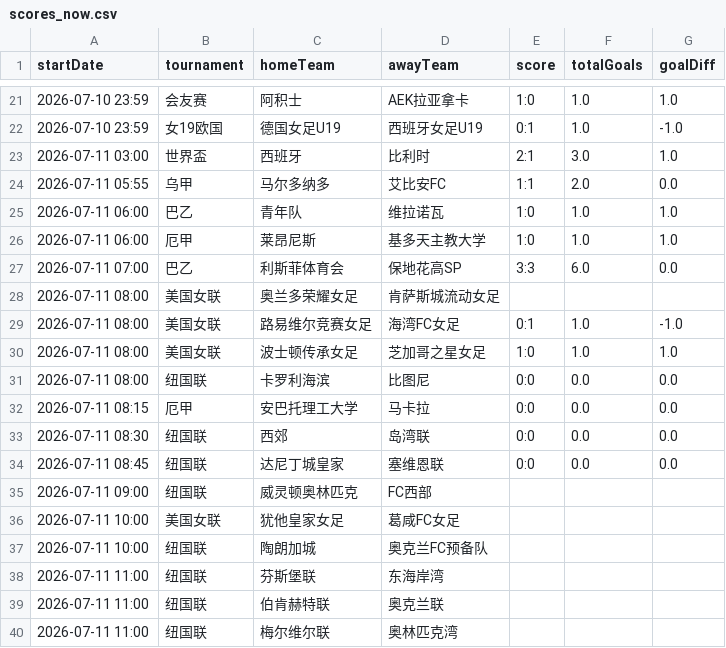
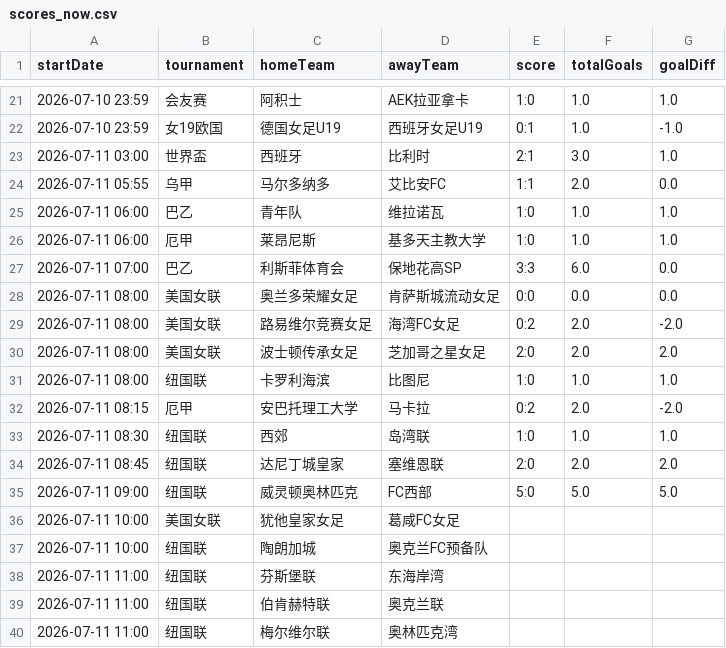
Before and after one commit to 52483588/goal_football_app, a CSV file: scores_now.csv, drawn as a sheet; only a part is shown, gaps mark what is left out.

```diff
--- a/scores_now.csv
+++ b/scores_now.csv
@@ -27,10 +27,10 @@
 2026-07-11 07:00,巴乙,利斯菲体育会,保地花高SP,3:3,6.0,0.0
-2026-07-11 08:00,美国女联,奥兰多荣耀女足,肯萨斯城流动女足,,,
-2026-07-11 08:00,美国女联,路易维尔竞赛女足,海湾FC女足,0:1,1.0,-1.0
-2026-07-11 08:00,美国女联,波士顿传承女足,芝加哥之星女足,1:0,1.0,1.0
-2026-07-11 08:00,纽国联,卡罗利海滨,比图尼,0:0,0.0,0.0
-2026-07-11 08:15,厄甲,安巴托理工大学,马卡拉,0:0,0.0,0.0
-2026-07-11 08:30,纽国联,西郊,岛湾联,0:0,0.0,0.0
-2026-07-11 08:45,纽国联,达尼丁城皇家,塞维恩联,0:0,0.0,0.0
-2026-07-11 09:00,纽国联,威灵顿奥林匹克,FC西部,,,
+2026-07-11 08:00,美国女联,奥兰多荣耀女足,肯萨斯城流动女足,0:0,0.0,0.0
+2026-07-11 08:00,美国女联,路易维尔竞赛女足,海湾FC女足,0:2,2.0,-2.0
+2026-07-11 08:00,美国女联,波士顿传承女足,芝加哥之星女足,2:0,2.0,2.0
+2026-07-11 08:00,纽国联,卡罗利海滨,比图尼,1:0,1.0,1.0
+2026-07-11 08:15,厄甲,安巴托理工大学,马卡拉,0:2,2.0,-2.0
+2026-07-11 08:30,纽国联,西郊,岛湾联,1:0,1.0,1.0
+2026-07-11 08:45,纽国联,达尼丁城皇家,塞维恩联,2:0,2.0,2.0
+2026-07-11 09:00,纽国联,威灵顿奥林匹克,FC西部,5:0,5.0,5.0
 2026-07-11 10:00,美国女联,犹他皇家女足,葛咸FC女足,,,
```
Also changed, not shown: 11 other files.
